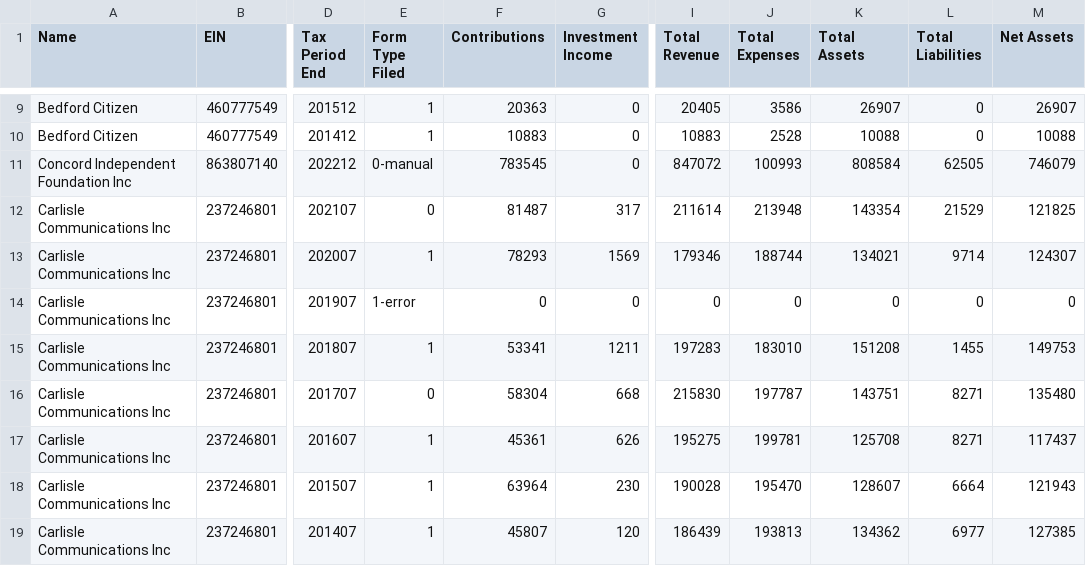
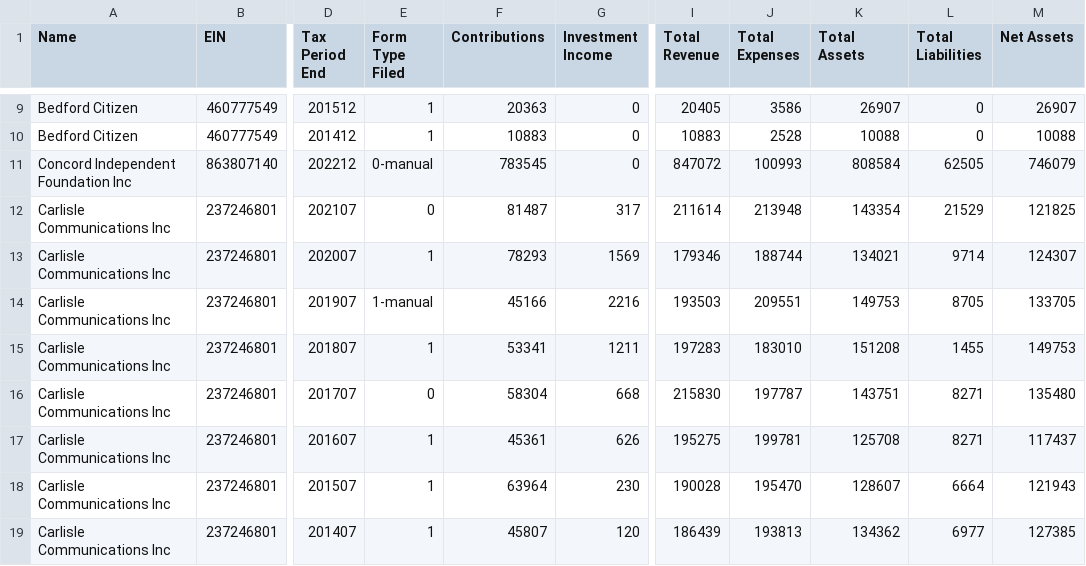
Before and after one commit to ArlingtonMA/arlingtonma.info, a CSV file: docs/data/localnews/localnews-990s.csv, drawn as a sheet; only a part is shown, gaps mark what is left out; the diff names each change by its address in the sheet, - before the commit and + after, or states it on an @@ line.

Commit message:
Manually enter data for one row from Propublica website

```diff
--- a/docs/data/localnews/localnews-990s.csv
+++ b/docs/data/localnews/localnews-990s.csv
-E14 (Form Type Filed): 1-error
+E14 (Form Type Filed): 1-manual
-F14 (Contributions): 0
+F14 (Contributions): 45166
-G14 (Investment Income): 0
+G14 (Investment Income): 2216
-I14 (Total Revenue): 0
+I14 (Total Revenue): 193503
-J14 (Total Expenses): 0
+J14 (Total Expenses): 209551
-K14 (Total Assets): 0
+K14 (Total Assets): 149753
-L14 (Total Liabilities): 0
+L14 (Total Liabilities): 8705
-M14 (Net Assets): 0
+M14 (Net Assets): 133705
```
